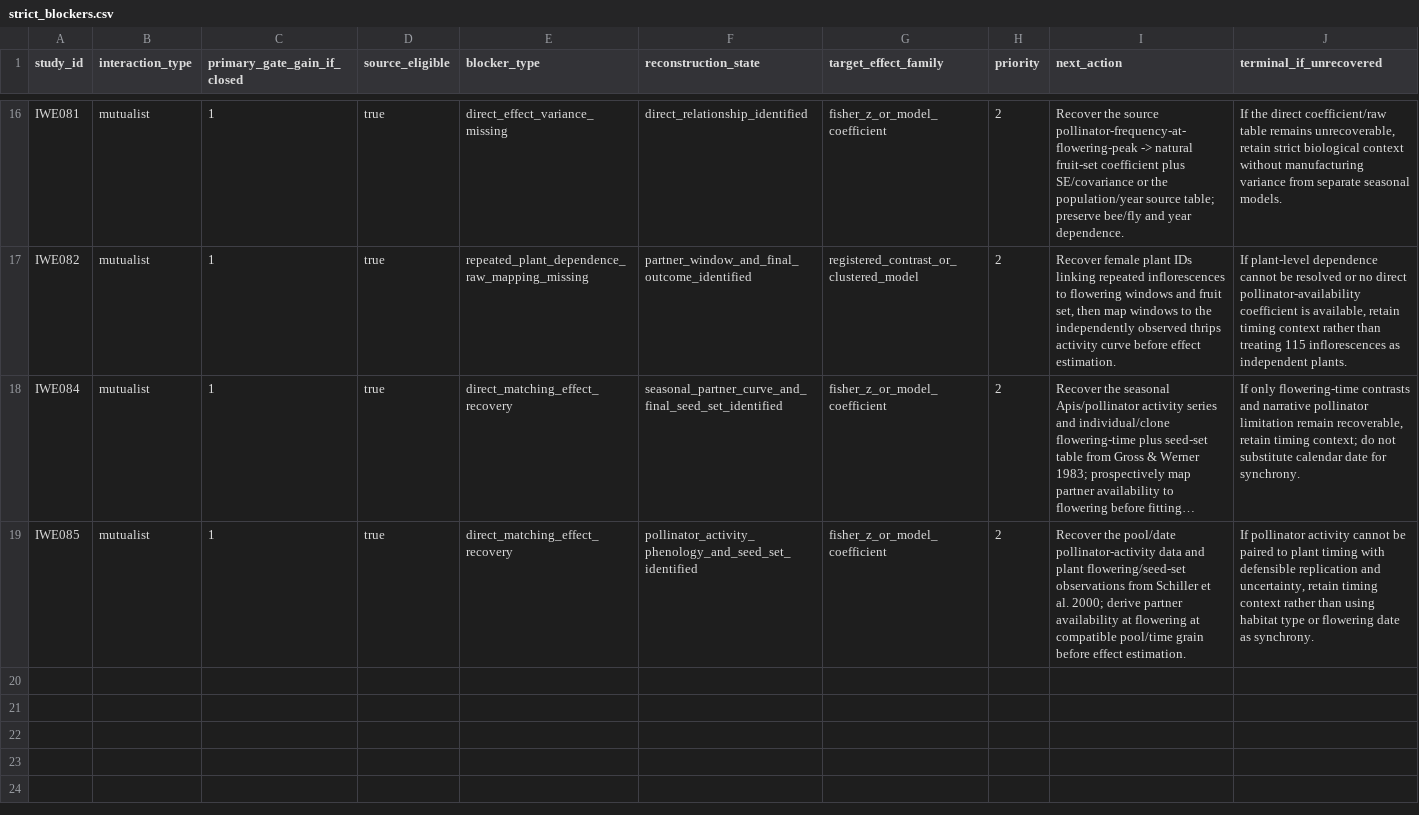
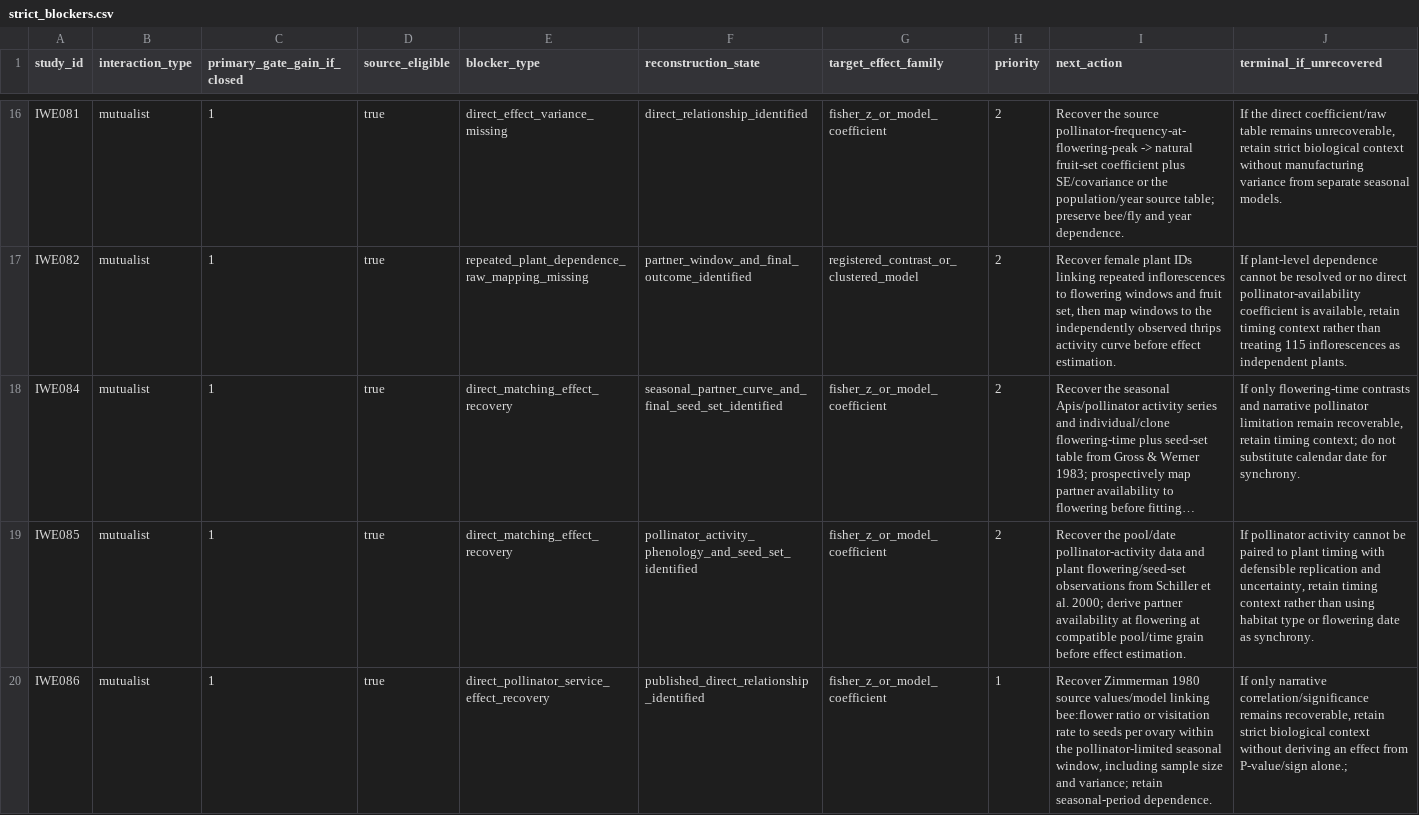
Before and after one commit to zuizui0223/iwe, a CSV file: data/registry/strict_blockers.csv, drawn as a sheet; only a part is shown, gaps mark what is left out; long unchanged cells end in …; the diff names each change by its address in the sheet, - before the commit and + after, or states it on an @@ line.

Commit message:
research: prioritize Polemonium direct service effect

```diff
--- a/data/registry/strict_blockers.csv
+++ b/data/registry/strict_blockers.csv
+row 20: IWE086 | mutualist | 1 | true | direct_pollinator_service_effect_recovery | published_direct_relationship_identified | fisher_z_or_model_coefficient | 1 | Recover Zimmerman 1980 source values/model linking bee:flower ratio or visitation rate to seeds per ovary within the pollinator-limited seasonal window, including sample size and variance; retain seasonal-period dependence. | If only narrative correlation/significance remains recoverable, retain strict biological context without deriving an effect from P-value/sign alone.;
```
